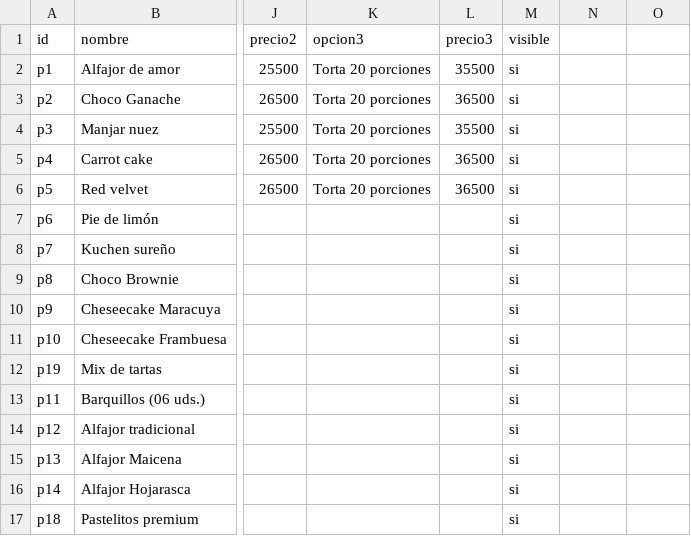
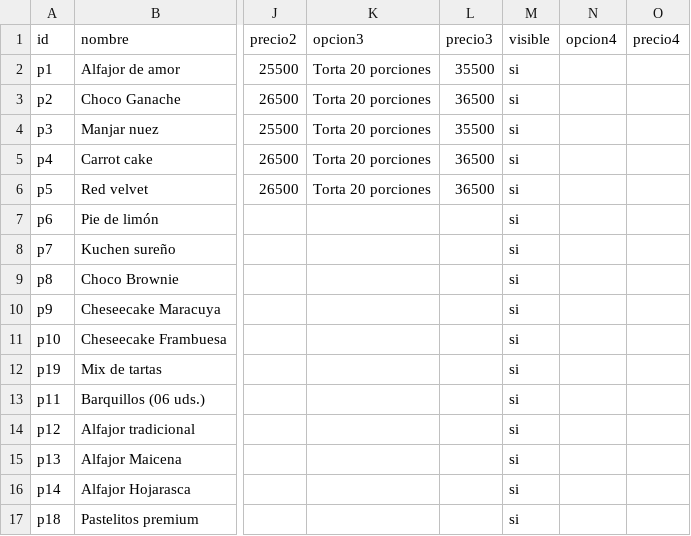
Before and after one commit to PieroRF/guscake, a CSV file: productos-plantilla.csv, drawn as a sheet; only a part is shown, gaps mark what is left out; the diff names each change by its address in the sheet, - before the commit and + after, or states it on an @@ line.

```diff
--- a/productos-plantilla.csv
+++ b/productos-plantilla.csv
-N1: (empty)
+N1: opcion4
-O1: (empty)
+O1: precio4
```
Also changed, not shown: 2 other files.
